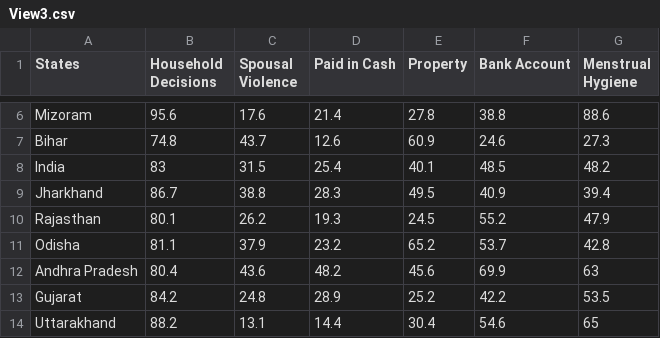
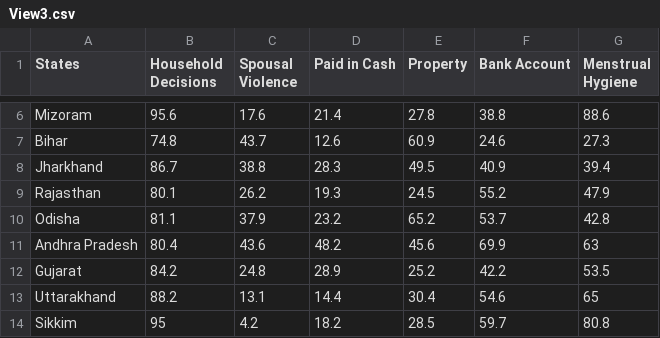
Before and after one commit to pankhurikumar23/pankhurikumar23.github.io, a CSV file: assignment7/assets/View3.csv, drawn as a sheet; only a part is shown, gaps mark what is left out; the shorter side is filled out with more unchanged rows; the diff names each change by its address in the sheet, - before the commit and + after, or states it on an @@ line.

```diff
--- a/assignment7/assets/View3.csv
+++ b/assignment7/assets/View3.csv
-row 8: India | 83 | 31.5 | 25.4 | 40.1 | 48.5 | 48.2
```
Also changed, not shown: assignment7/assets/View2.csv, 8 other files.
